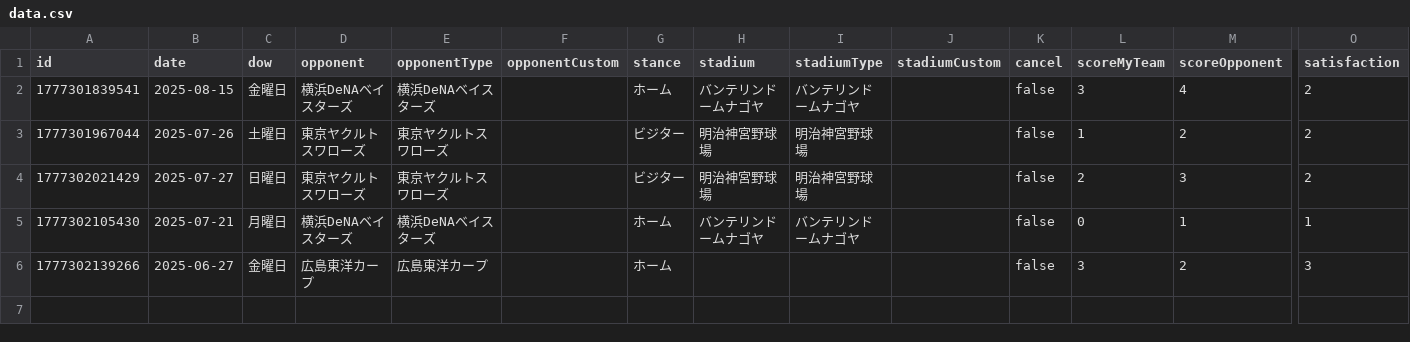
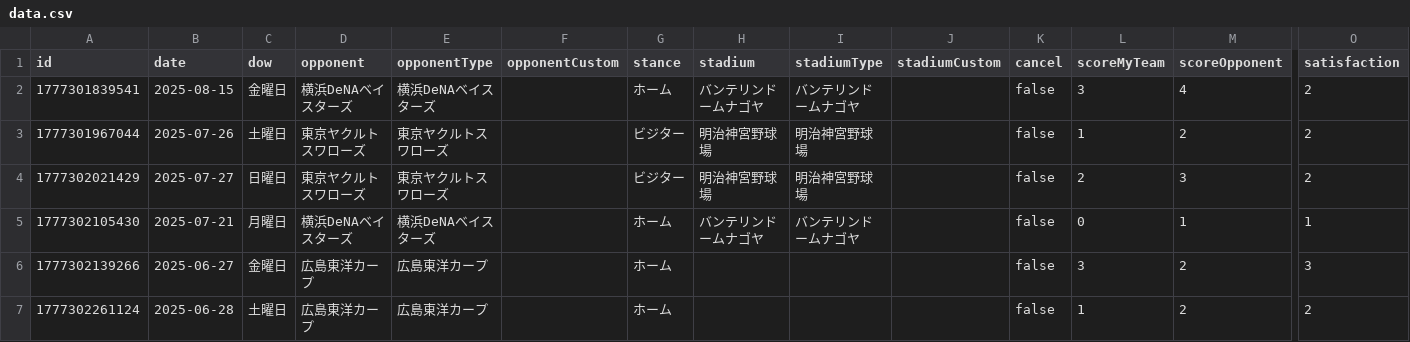
Before and after one commit to TakeshiAihara/baseball_record, a CSV file: data/data.csv, drawn as a sheet; only a part is shown, gaps mark what is left out; rows hold the shown columns only; the diff names each change by its address in the sheet, - before the commit and + after, or states it on an @@ line.

Commit message:
[Baseball App] Add record

```diff
--- a/data/data.csv
+++ b/data/data.csv
+row 7: 1777302261124 | 2025-06-28 | 土曜日 | 広島東洋カープ | 広島東洋カープ |  | ホーム |  |  |  | false | 1 | 2 | 2
```
